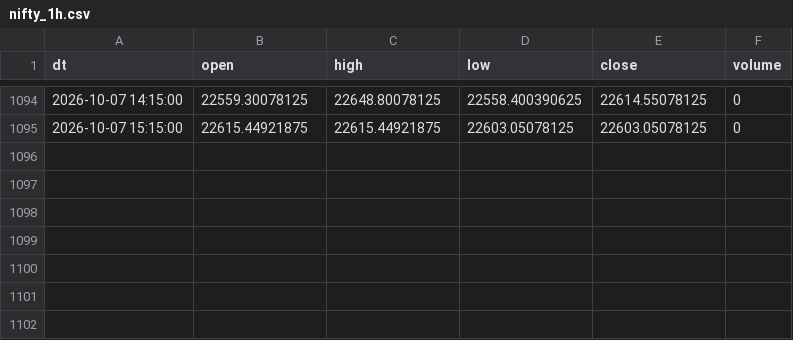
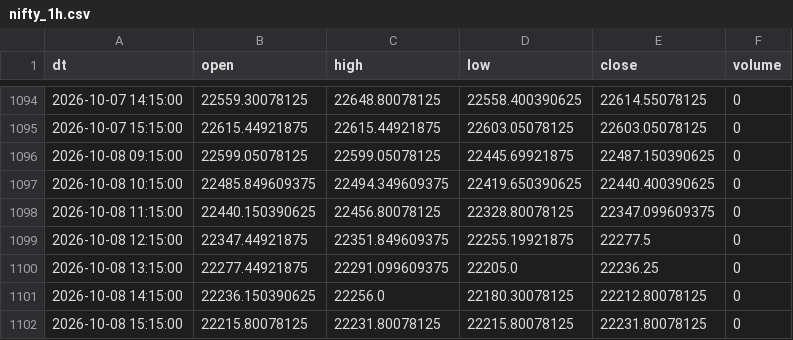
Before and after one commit to Aruj-Singh/nse-dashboard, a CSV file: data/nifty_1h.csv, drawn as a sheet; only a part is shown, gaps mark what is left out; the diff names each change by its address in the sheet, - before the commit and + after, or states it on an @@ line.

```diff
--- a/data/nifty_1h.csv
+++ b/data/nifty_1h.csv
+row 1096: 2026-10-08 09:15:00 | 22599.05078125 | 22599.05078125 | 22445.69921875 | 22487.150390625 | 0
+row 1097: 2026-10-08 10:15:00 | 22485.849609375 | 22494.349609375 | 22419.650390625 | 22440.400390625 | 0
+row 1098: 2026-10-08 11:15:00 | 22440.150390625 | 22456.80078125 | 22328.80078125 | 22347.099609375 | 0
+row 1099: 2026-10-08 12:15:00 | 22347.44921875 | 22351.849609375 | 22255.19921875 | 22277.5 | 0
+row 1100: 2026-10-08 13:15:00 | 22277.44921875 | 22291.099609375 | 22205.0 | 22236.25 | 0
+row 1101: 2026-10-08 14:15:00 | 22236.150390625 | 22256.0 | 22180.30078125 | 22212.80078125 | 0
+row 1102: 2026-10-08 15:15:00 | 22215.80078125 | 22231.80078125 | 22215.80078125 | 22231.80078125 | 0
```
Also changed, not shown: data/all_indices.csv, data/most_active_volume.csv, 5 other files.
